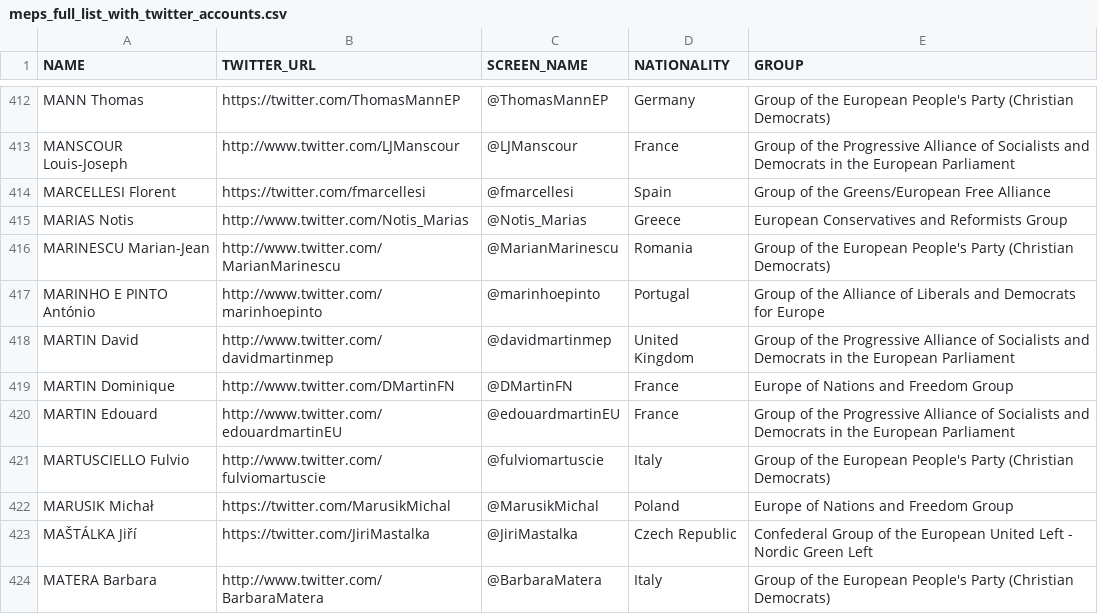
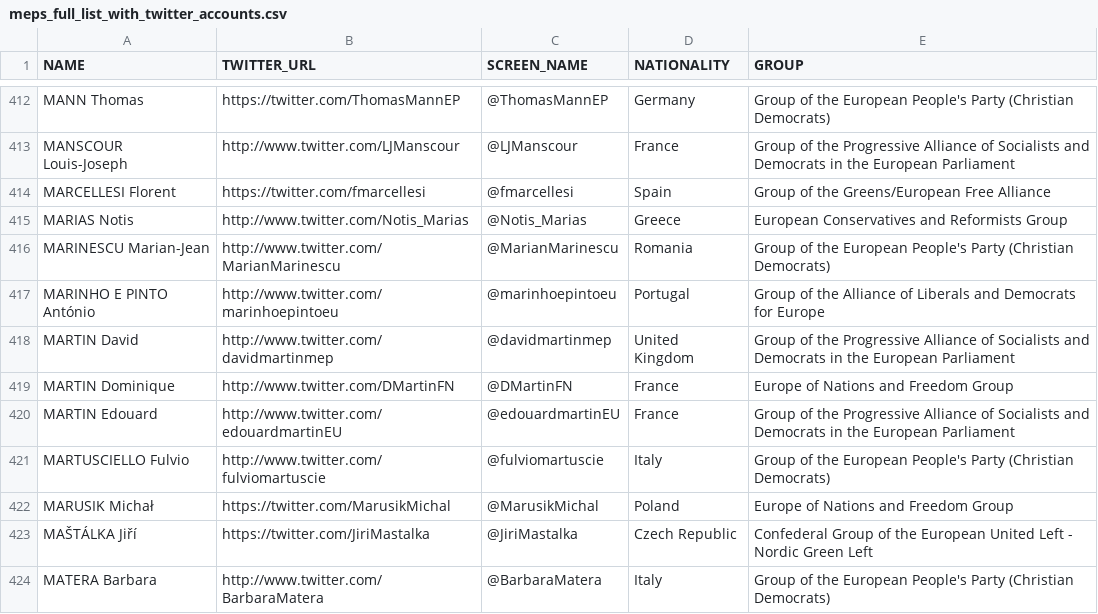
Before and after one commit to eliflab/European-Parliament-Open-Data, a CSV file: meps_full_list_with_twitter_accounts.csv, drawn as a sheet; only a part is shown, gaps mark what is left out.

Commit message:
Updated Marinho e Pinto
The Twitter account of Marinho e Pinto, as MEP is @marinhopintoeu. The @marinhoepinto account is his lawyer/personal account.

```diff
--- a/meps_full_list_with_twitter_accounts.csv
+++ b/meps_full_list_with_twitter_accounts.csv
@@ -416,3 +416,3 @@ MARIAS Notis,http://www.twitter.com/Notis_Marias,@Notis_Marias,Greece,European C
 MARINESCU Marian-Jean,http://www.twitter.com/MarianMarinescu,@MarianMarinescu,Romania,Group of the European People's Party (Christian Democrats)
-MARINHO E PINTO António,http://www.twitter.com/marinhoepinto,@marinhoepinto,Portugal,Group of the Alliance of Liberals and Democrats for Europe
+MARINHO E PINTO António,http://www.twitter.com/marinhoepintoeu,@marinhoepintoeu,Portugal,Group of the Alliance of Liberals and Democrats for Europe
 MARTIN David,http://www.twitter.com/davidmartinmep,@davidmartinmep,United Kingdom,Group of the Progressive Alliance of Socialists and Democrats in the European Parliament
```
